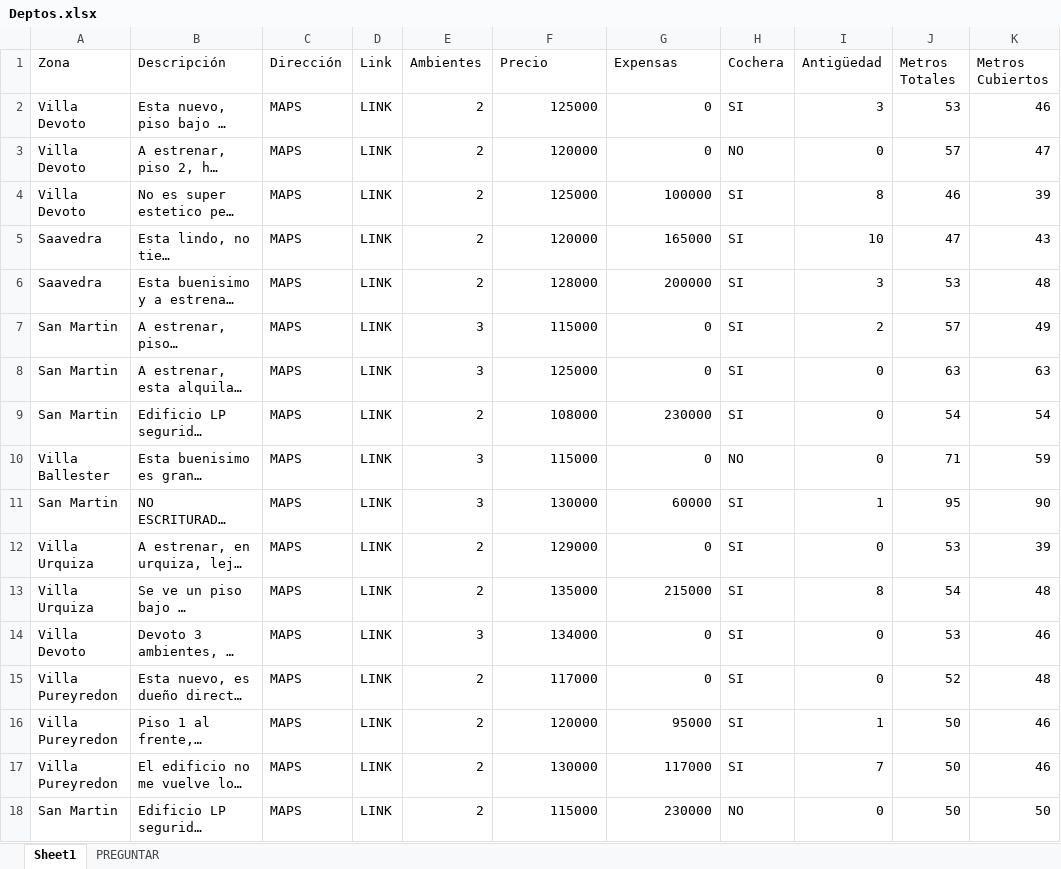
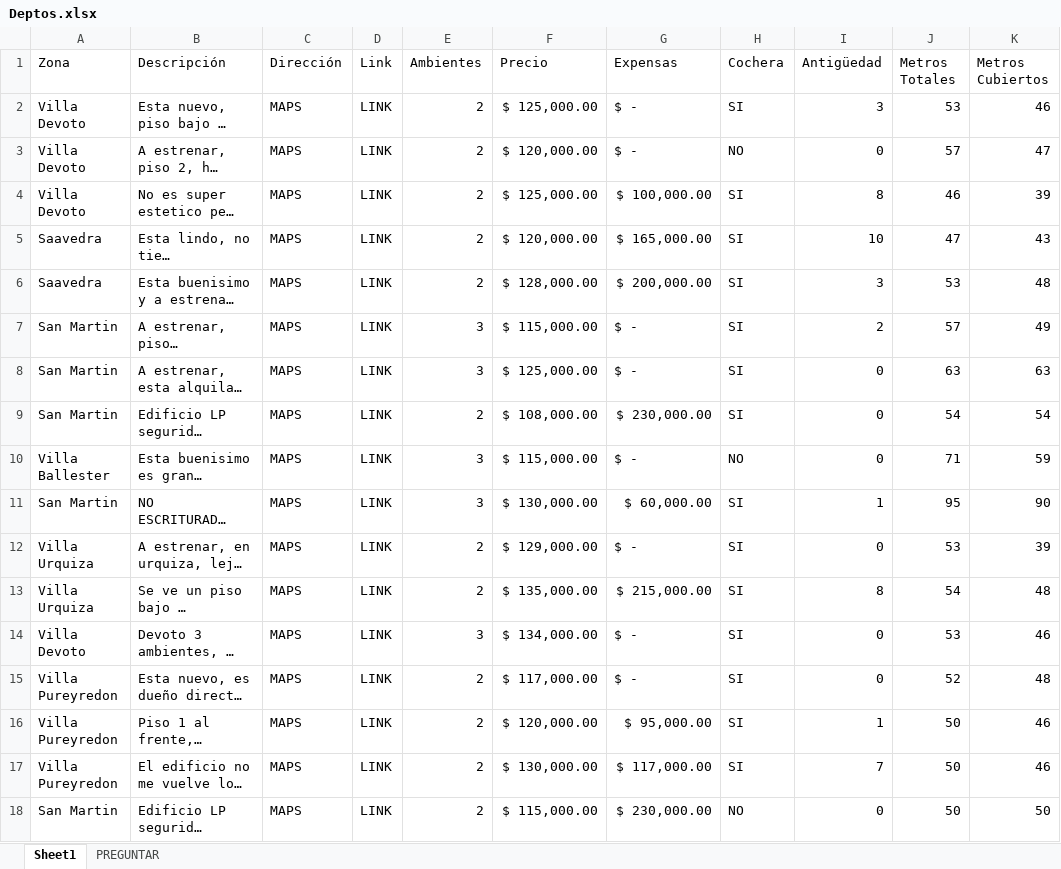
Before and after one commit to GonzaloArigos/mis-propiedades, an Excel workbook: public/Deptos.xlsx, sheet Sheet1, drawn as a sheet; only a part is shown; long unchanged cells end in …; values as stored, in another font and other column widths than the file's, no cell formats; table styles not drawn; the diff covers the shown part only; the diff names each change by its address in the sheet, - before the commit and + after, or states it on an @@ line.

Commit message:
Cambios para leer google sheets

```diff
--- a/public/Deptos.xlsx (sheet Sheet1)
+++ b/public/Deptos.xlsx (sheet Sheet1)
-F2 (Precio): 125000
+F2 (Precio): $ 125,000.00
-G2:G3 (Expensas): 0
+G2:G3 (Expensas): $ -
-F3 (Precio): 120000
+F3 (Precio): $ 120,000.00
-F4 (Precio): 125000
+F4 (Precio): $ 125,000.00
-G4 (Expensas): 100000
+G4 (Expensas): $ 100,000.00
-F5 (Precio): 120000
+F5 (Precio): $ 120,000.00
-G5 (Expensas): 165000
+G5 (Expensas): $ 165,000.00
-F6 (Precio): 128000
+F6 (Precio): $ 128,000.00
-G6 (Expensas): 200000
+G6 (Expensas): $ 200,000.00
-F7 (Precio): 115000
+F7 (Precio): $ 115,000.00
-G7:G8 (Expensas): 0
+G7:G8 (Expensas): $ -
-F8 (Precio): 125000
+F8 (Precio): $ 125,000.00
-F9 (Precio): 108000
+F9 (Precio): $ 108,000.00
-G9 (Expensas): 230000
+G9 (Expensas): $ 230,000.00
-F10 (Precio): 115000
+F10 (Precio): $ 115,000.00
-G10 (Expensas): 0
+G10 (Expensas): $ -
-F11 (Precio): 130000
+F11 (Precio): $ 130,000.00
-G11 (Expensas): 60000
+G11 (Expensas): $ 60,000.00
-F12 (Precio): 129000
+F12 (Precio): $ 129,000.00
-G12 (Expensas): 0
+G12 (Expensas): $ -
-F13 (Precio): 135000
+F13 (Precio): $ 135,000.00
-G13 (Expensas): 215000
+G13 (Expensas): $ 215,000.00
-F14 (Precio): 134000
+F14 (Precio): $ 134,000.00
-G14:G15 (Expensas): 0
+G14:G15 (Expensas): $ -
-F15 (Precio): 117000
+F15 (Precio): $ 117,000.00
-F16 (Precio): 120000
+F16 (Precio): $ 120,000.00
-G16 (Expensas): 95000
+G16 (Expensas): $ 95,000.00
-F17 (Precio): 130000
+F17 (Precio): $ 130,000.00
-G17 (Expensas): 117000
+G17 (Expensas): $ 117,000.00
-F18 (Precio): 115000
+F18 (Precio): $ 115,000.00
-G18 (Expensas): 230000
+G18 (Expensas): $ 230,000.00
```
Also changed, not shown: 6 edited cells elsewhere in this sheet, cell formats, 13 other files.
